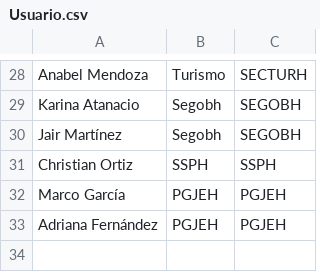
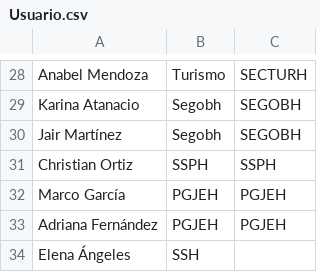
Before and after one commit to thelonious9/Enlaces, a CSV file: Usuario.csv, drawn as a sheet; only a part is shown, gaps mark what is left out.

Commit message:
Usuario y firmas

```diff
--- a/Usuario.csv
+++ b/Usuario.csv
@@ -33 +33,2 @@ Marco García,PGJEH,PGJEH
 Adriana Fernández,PGJEH,PGJEH
+Elena Ángeles,SSH
```
Also changed, not shown: Firma.csv.
